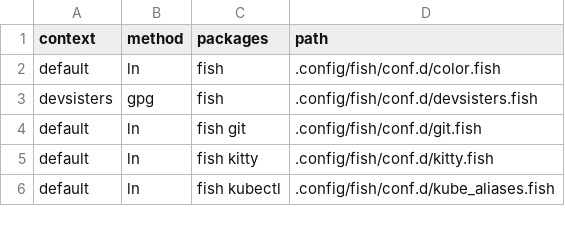
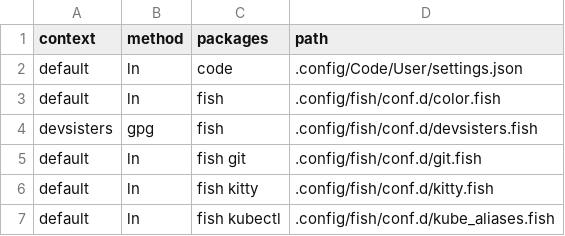
Before and after one commit to 81887821/.dotfiles, a CSV file: dotfiles.csv, drawn as a sheet; only a part is shown.

Commit message:
Added visual studio code settings

```diff
--- a/dotfiles.csv
+++ b/dotfiles.csv
@@ -1,2 +1,3 @@
 context,method,packages,path
+default,ln,code,.config/Code/User/settings.json
 default,ln,fish,.config/fish/conf.d/color.fish
```
Also changed, not shown: 2 other files.
